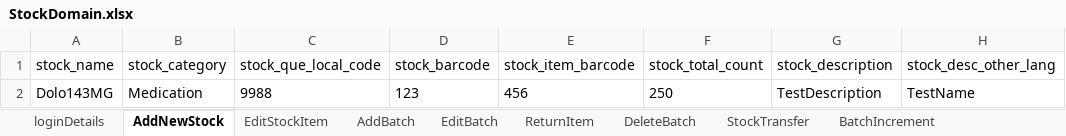
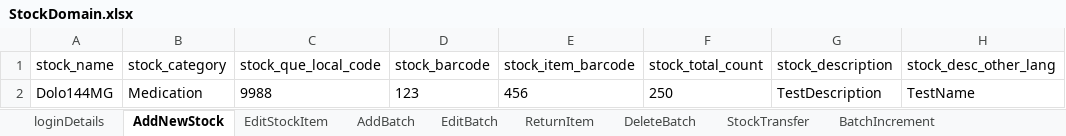
Before and after one commit to manojvyavahare27/ReleaseC4Automation, an Excel workbook: ExcelFiles/StockDomain.xlsx, sheet AddNewStock, drawn as a sheet; only a part is shown; values as stored, in another font and other column widths than the file's, no borders; the diff names each change by its address in the sheet, - before the commit and + after, or states it on an @@ line.

Commit message:
stock excel

```diff
--- a/ExcelFiles/StockDomain.xlsx (sheet AddNewStock)
+++ b/ExcelFiles/StockDomain.xlsx (sheet AddNewStock)
-A2 (stock_name): Dolo143MG
+A2 (stock_name): Dolo144MG
```
Also changed, not shown: sheet EditStockItem.
